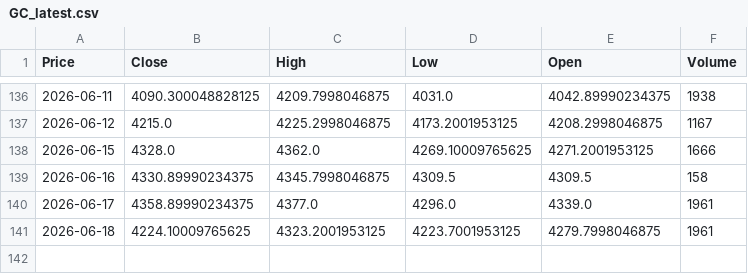
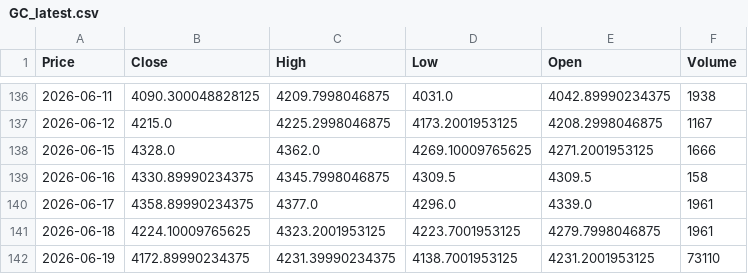
Before and after one commit to JONG1510/FPNA-python, a CSV file: data/GC_latest.csv, drawn as a sheet; only a part is shown, gaps mark what is left out; the diff names each change by its address in the sheet, - before the commit and + after, or states it on an @@ line.

```diff
--- a/data/GC_latest.csv
+++ b/data/GC_latest.csv
+row 142: 2026-06-19 | 4172.89990234375 | 4231.39990234375 | 4138.7001953125 | 4231.2001953125 | 73110
```
Also changed, not shown: data/SI_latest.csv.
